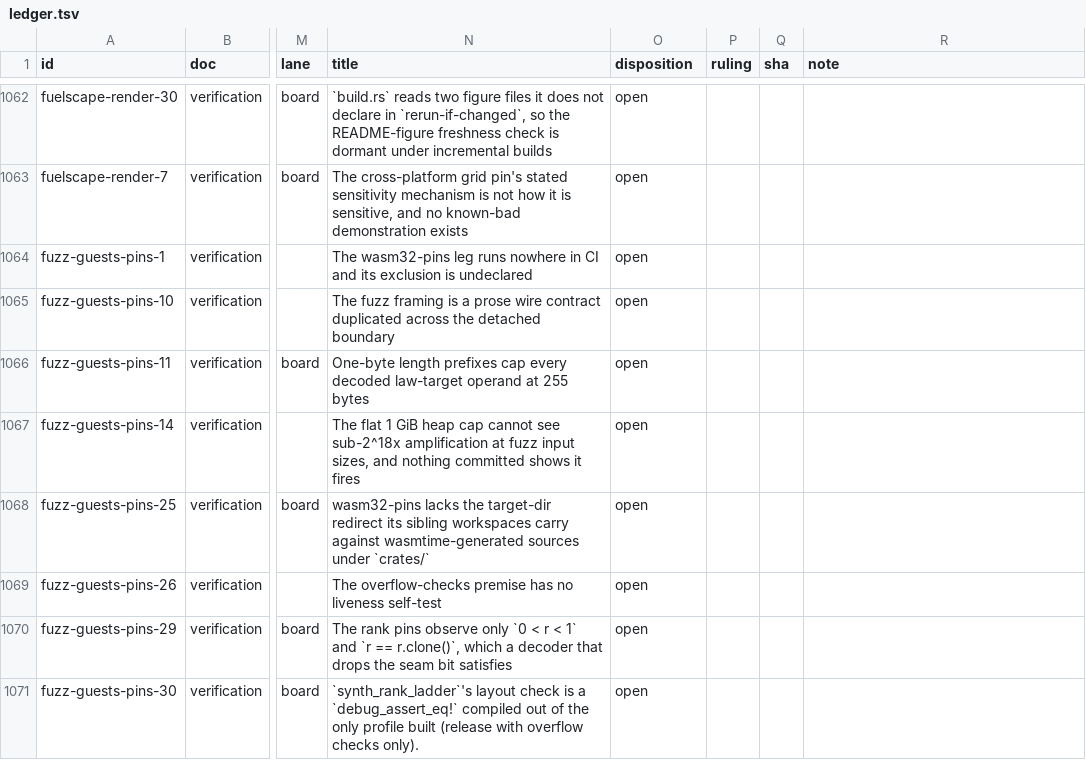
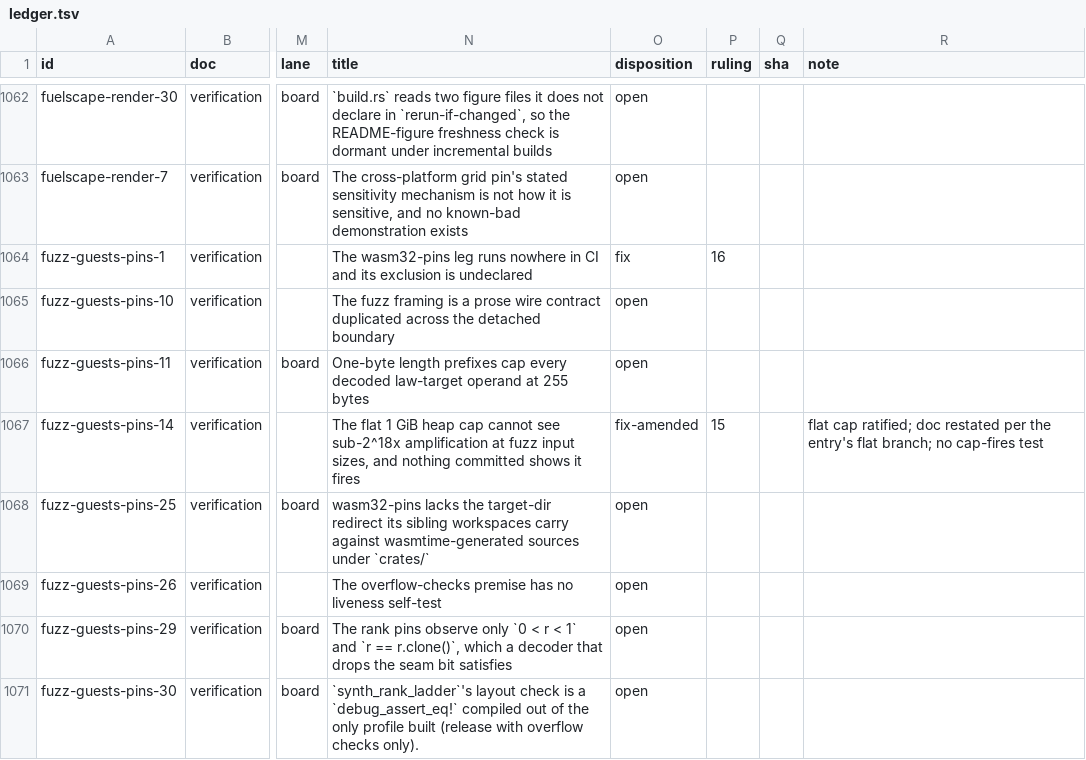
Before and after one commit to oxidecomputer/rumors, a TSV file: .agent-notes/2026-09-01-holistic-review-before/triage/ledger.tsv, drawn as a sheet; only a part is shown, gaps mark what is left out; the diff covers the shown part only; the diff names each change by its address in the sheet, - before the commit and + after, or states it on an @@ line.

Commit message:
Agent note: triage session S1 rulings for the before review
Rulings 3 to 28 in triage/rulings.md record the process decisions
(shared rulings adopted from the rumors triage, unify-first, cross-plan
sequencing, the six-way board split, one em-dash tool), decision 1 on
the meter surface, and the P1 instrument decisions. The ledger moves
the disposed rows and the README names the triage record.

```diff
--- a/.agent-notes/2026-09-01-holistic-review-before/triage/ledger.tsv
+++ b/.agent-notes/2026-09-01-holistic-review-before/triage/ledger.tsv
-O1064 (disposition): open
+O1064 (disposition): fix
-P1064 (ruling): (empty)
+P1064 (ruling): 16
-O1067 (disposition): open
+O1067 (disposition): fix-amended
-P1067 (ruling): (empty)
+P1067 (ruling): 15
-R1067 (note): (empty)
+R1067 (note): flat cap ratified; doc restated per the entry's flat branch; no cap-fires test
```
Also changed, not shown: 146 edited cells elsewhere in this file, 2 other files.
